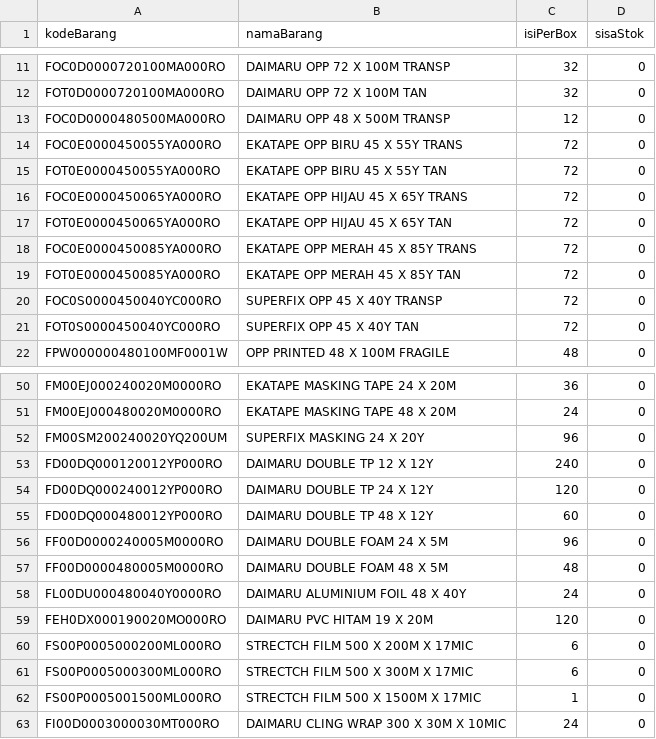
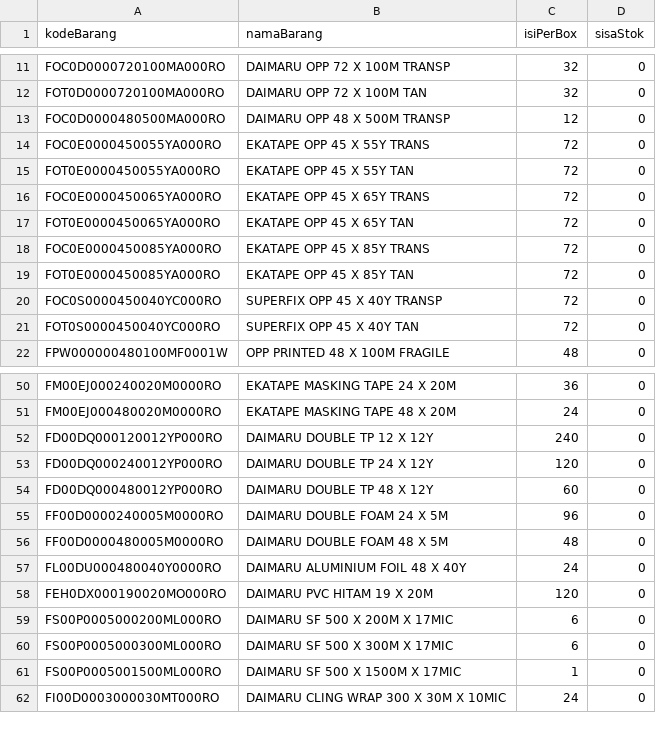
Before and after one commit to rudycandraskom/olahStok, a CSV file: StokMaster.csv, drawn as a sheet; only a part is shown, gaps mark what is left out.

```diff
--- a/StokMaster.csv
+++ b/StokMaster.csv
@@ -13,8 +13,8 @@ FOT0D0000720100MA000RO,DAIMARU OPP 72 X 100M TAN,32,0
 FOC0D0000480500MA000RO,DAIMARU OPP 48 X 500M TRANSP,12,0
-FOC0E0000450055YA000RO,EKATAPE OPP BIRU 45 X 55Y TRANS,72,0
-FOT0E0000450055YA000RO,EKATAPE OPP BIRU 45 X 55Y TAN,72,0
-FOC0E0000450065YA000RO,EKATAPE OPP HIJAU 45 X 65Y TRANS,72,0
-FOT0E0000450065YA000RO,EKATAPE OPP HIJAU 45 X 65Y TAN,72,0
-FOC0E0000450085YA000RO,EKATAPE OPP MERAH 45 X 85Y TRANS,72,0
-FOT0E0000450085YA000RO,EKATAPE OPP MERAH 45 X 85Y TAN,72,0
+FOC0E0000450055YA000RO,EKATAPE OPP 45 X 55Y TRANS,72,0
+FOT0E0000450055YA000RO,EKATAPE OPP 45 X 55Y TAN,72,0
+FOC0E0000450065YA000RO,EKATAPE OPP 45 X 65Y TRANS,72,0
+FOT0E0000450065YA000RO,EKATAPE OPP 45 X 65Y TAN,72,0
+FOC0E0000450085YA000RO,EKATAPE OPP 45 X 85Y TRANS,72,0
+FOT0E0000450085YA000RO,EKATAPE OPP 45 X 85Y TAN,72,0
 FOC0S0000450040YC000RO,SUPERFIX OPP 45 X 40Y TRANSP,72,0
@@ -51,3 +51,2 @@ FM00EJ000240020M0000RO,EKATAPE MASKING TAPE 24 X 20M,36,0
 FM00EJ000480020M0000RO,EKATAPE MASKING TAPE 48 X 20M,24,0
-FM00SM200240020YQ200UM,SUPERFIX MASKING 24 X 20Y,96,0
 FD00DQ000120012YP000RO,DAIMARU DOUBLE TP 12 X 12Y,240,0
@@ -59,5 +58,5 @@ FL00DU000480040Y0000RO,DAIMARU ALUMINIUM FOIL 48 X 40Y,24,0
 FEH0DX000190020MO000RO,DAIMARU PVC HITAM 19 X 20M,120,0
-FS00P0005000200ML000RO,STRECTCH FILM 500 X 200M X 17MIC,6,0
-FS00P0005000300ML000RO,STRECTCH FILM 500 X 300M X 17MIC,6,0
-FS00P0005001500ML000RO,STRECTCH FILM 500 X 1500M X 17MIC,1,0
+FS00P0005000200ML000RO,DAIMARU SF 500 X 200M X 17MIC,6,0
+FS00P0005000300ML000RO,DAIMARU SF 500 X 300M X 17MIC,6,0
+FS00P0005001500ML000RO,DAIMARU SF 500 X 1500M X 17MIC,1,0
 FI00D0003000030MT000RO,DAIMARU CLING WRAP 300 X 30M X 10MIC,24,0
```
Also changed, not shown: stokMentah.csv, 8 other files.
